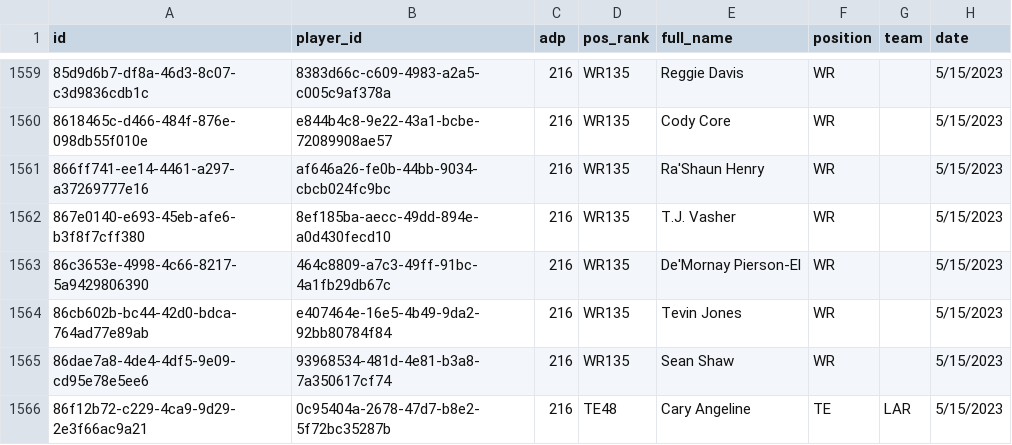
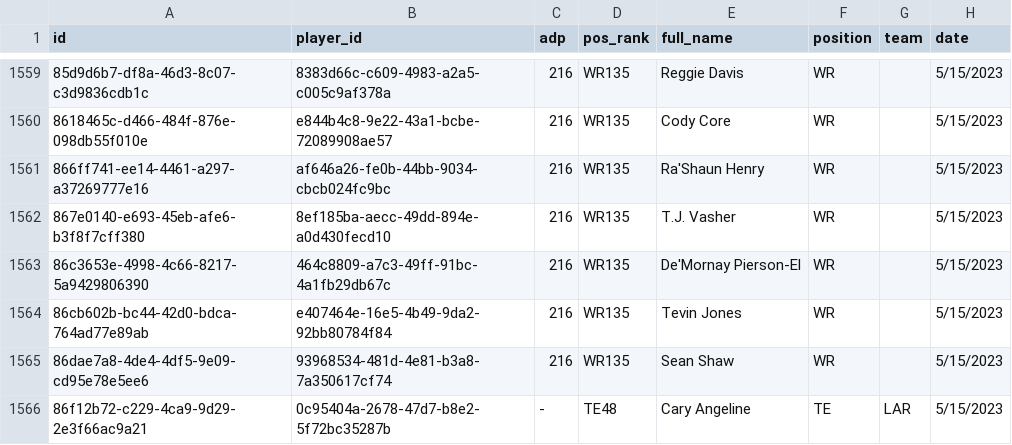
Before and after one commit to nzylakffa/und_adp, a CSV file: '2023-05-15_Underdog_ADP.csv, drawn as a sheet; only a part is shown, gaps mark what is left out; the diff names each change by its address in the sheet, - before the commit and + after, or states it on an @@ line.

Commit message:
Add files via upload

```diff
--- a/'2023-05-15_Underdog_ADP.csv
+++ b/'2023-05-15_Underdog_ADP.csv
-C1566 (adp): 216
+C1566 (adp): -
```
